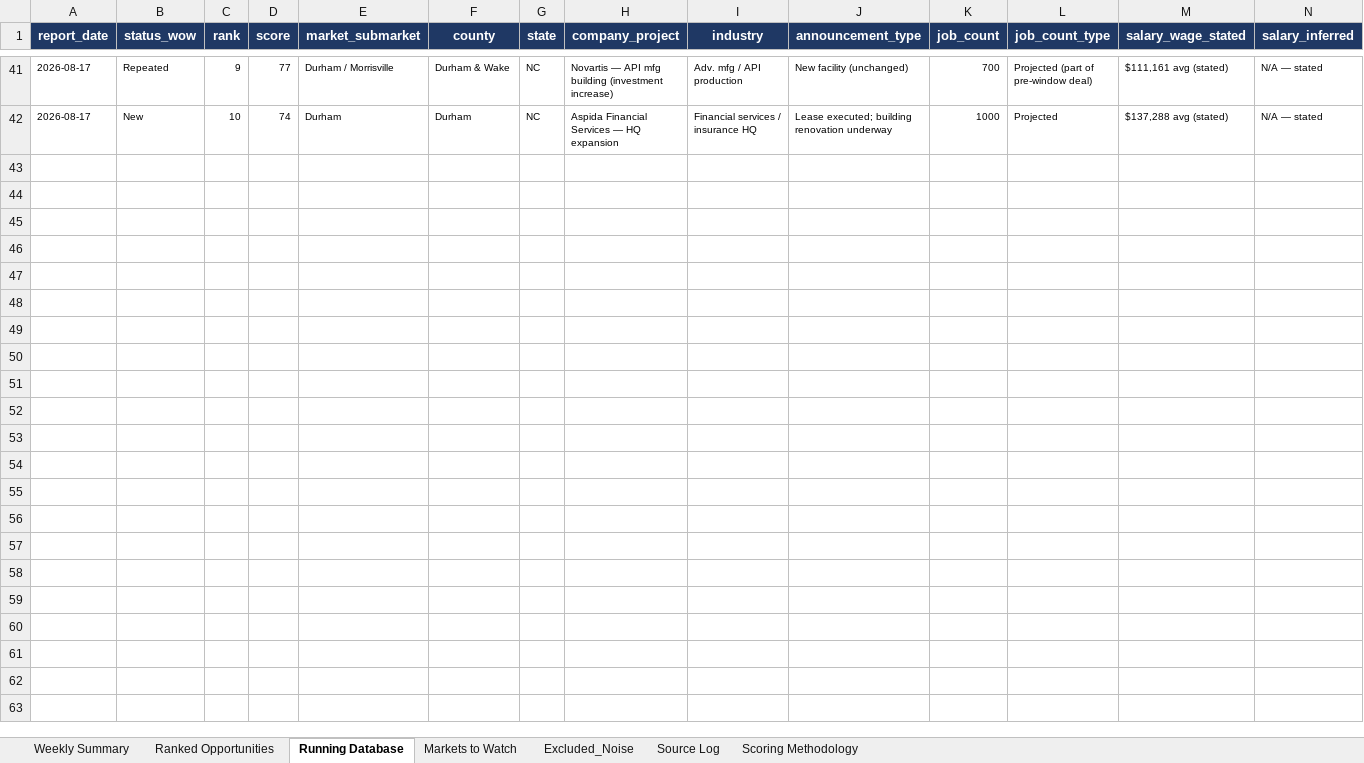
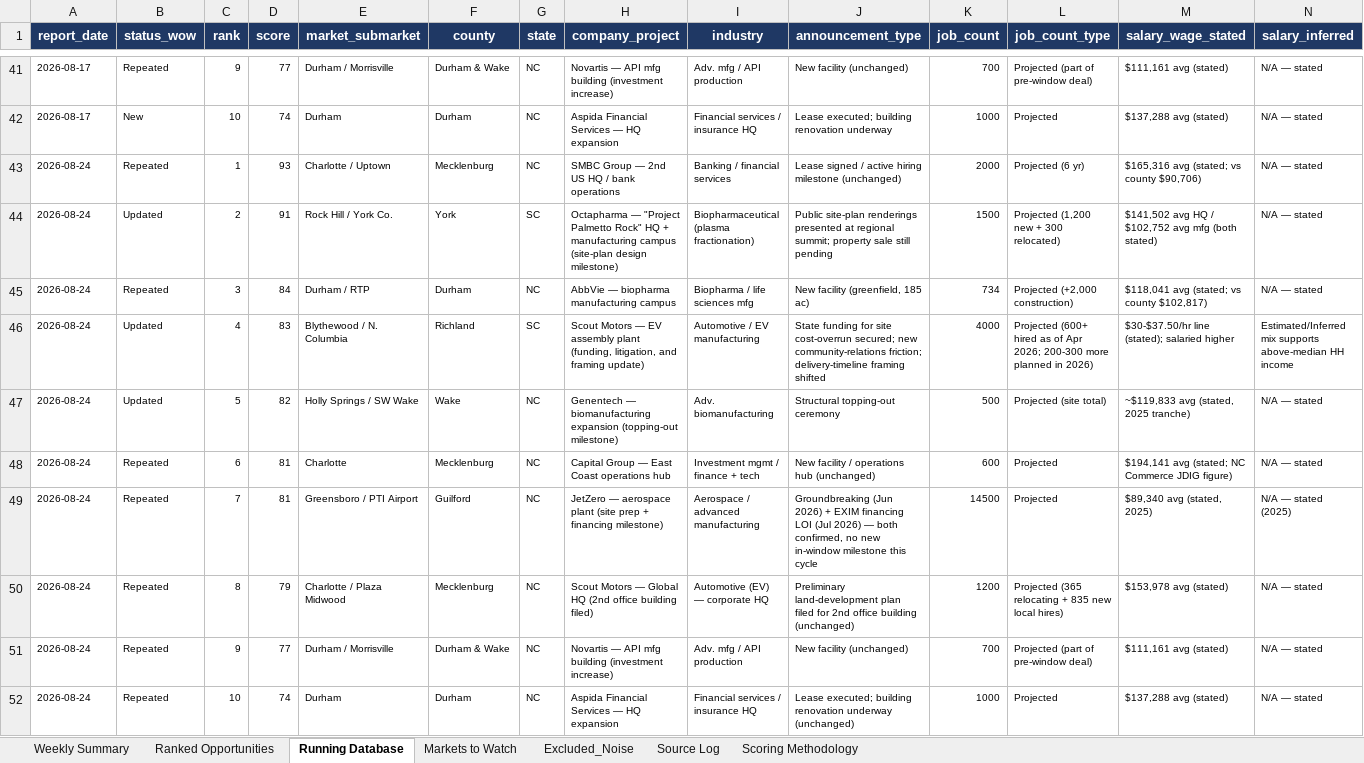
Before and after one commit to mcox-design/carolina-job-growth-report, an Excel workbook: reports/Carolinas_Job_Growth_Running_Database.xlsx, sheet Running Database, drawn as a sheet; only a part is shown, gaps mark what is left out; values as stored, in another font and other column widths than the file's, no borders; rows hold the shown columns only; the diff names each change by its address in the sheet, - before the commit and + after, or states it on an @@ line.

```diff
--- a/reports/Carolinas_Job_Growth_Running_Database.xlsx (sheet Running Database)
+++ b/reports/Carolinas_Job_Growth_Running_Database.xlsx (sheet Running Database)
+row 43: 2026-08-24 | Repeated | 1 | 93 | Charlotte / Uptown | Mecklenburg | NC | SMBC Group — 2nd US HQ / bank operations | Banking / financial services | Lease signed / active hiring milestone (unchanged) | 2000 | Projected (6 yr) | $165,316 avg (stated; vs county $90,706) | N/A — stated
+row 44: 2026-08-24 | Updated | 2 | 91 | Rock Hill / York Co. | York | SC | Octapharma — "Project Palmetto Rock" HQ + manufacturing campus (site-plan design milestone) | Biopharmaceutical (plasma fractionation) | Public site-plan renderings presented at regional summit; property sale still pending | 1500 | Projected (1,200 new + 300 relocated) | $141,502 avg HQ / $102,752 avg mfg (both stated) | N/A — stated
+row 45: 2026-08-24 | Repeated | 3 | 84 | Durham / RTP | Durham | NC | AbbVie — biopharma manufacturing campus | Biopharma / life sciences mfg | New facility (greenfield, 185 ac) | 734 | Projected (+2,000 construction) | $118,041 avg (stated; vs county $102,817) | N/A — stated
+row 46: 2026-08-24 | Updated | 4 | 83 | Blythewood / N. Columbia | Richland | SC | Scout Motors — EV assembly plant (funding, litigation, and framing update) | Automotive / EV manufacturing | State funding for site cost-overrun secured; new community-relations friction; delivery-timeline framing shifted | 4000 | Projected (600+ hired as of Apr 2026; 200-300 more planned in 2026) | $30-$37.50/hr line (stated); salaried higher | Estimated/Inferred mix supports above-median HH income
+row 47: 2026-08-24 | Updated | 5 | 82 | Holly Springs / SW Wake | Wake | NC | Genentech — biomanufacturing expansion (topping-out milestone) | Adv. biomanufacturing | Structural topping-out ceremony | 500 | Projected (site total) | ~$119,833 avg (stated, 2025 tranche) | N/A — stated
+row 48: 2026-08-24 | Repeated | 6 | 81 | Charlotte | Mecklenburg | NC | Capital Group — East Coast operations hub | Investment mgmt / finance + tech | New facility / operations hub (unchanged) | 600 | Projected | $194,141 avg (stated; NC Commerce JDIG figure) | N/A — stated
+row 49: 2026-08-24 | Repeated | 7 | 81 | Greensboro / PTI Airport | Guilford | NC | JetZero — aerospace plant (site prep + financing milestone) | Aerospace / advanced manufacturing | Groundbreaking (Jun 2026) + EXIM financing LOI (Jul 2026) — both confirmed, no new in-window milestone this cycle | 14500 | Projected | $89,340 avg (stated, 2025) | N/A — stated (2025)
+row 50: 2026-08-24 | Repeated | 8 | 79 | Charlotte / Plaza Midwood | Mecklenburg | NC | Scout Motors — Global HQ (2nd office building filed) | Automotive (EV) — corporate HQ | Preliminary land-development plan filed for 2nd office building (unchanged) | 1200 | Projected (365 relocating + 835 new local hires) | $153,978 avg (stated) | N/A — stated
+row 51: 2026-08-24 | Repeated | 9 | 77 | Durham / Morrisville | Durham & Wake | NC | Novartis — API mfg building (investment increase) | Adv. mfg / API production | New facility (unchanged) | 700 | Projected (part of pre-window deal) | $111,161 avg (stated) | N/A — stated
+row 52: 2026-08-24 | Repeated | 10 | 74 | Durham | Durham | NC | Aspida Financial Services — HQ expansion | Financial services / insurance HQ | Lease executed; building renovation underway (unchanged) | 1000 | Projected | $137,288 avg (stated) | N/A — stated
```
Also changed, not shown: sheet Markets to Watch, sheet Ranked Opportunities, sheet Excluded_Noise, sheet Scoring Methodology, sheet Source Log, sheet Weekly Summary.
